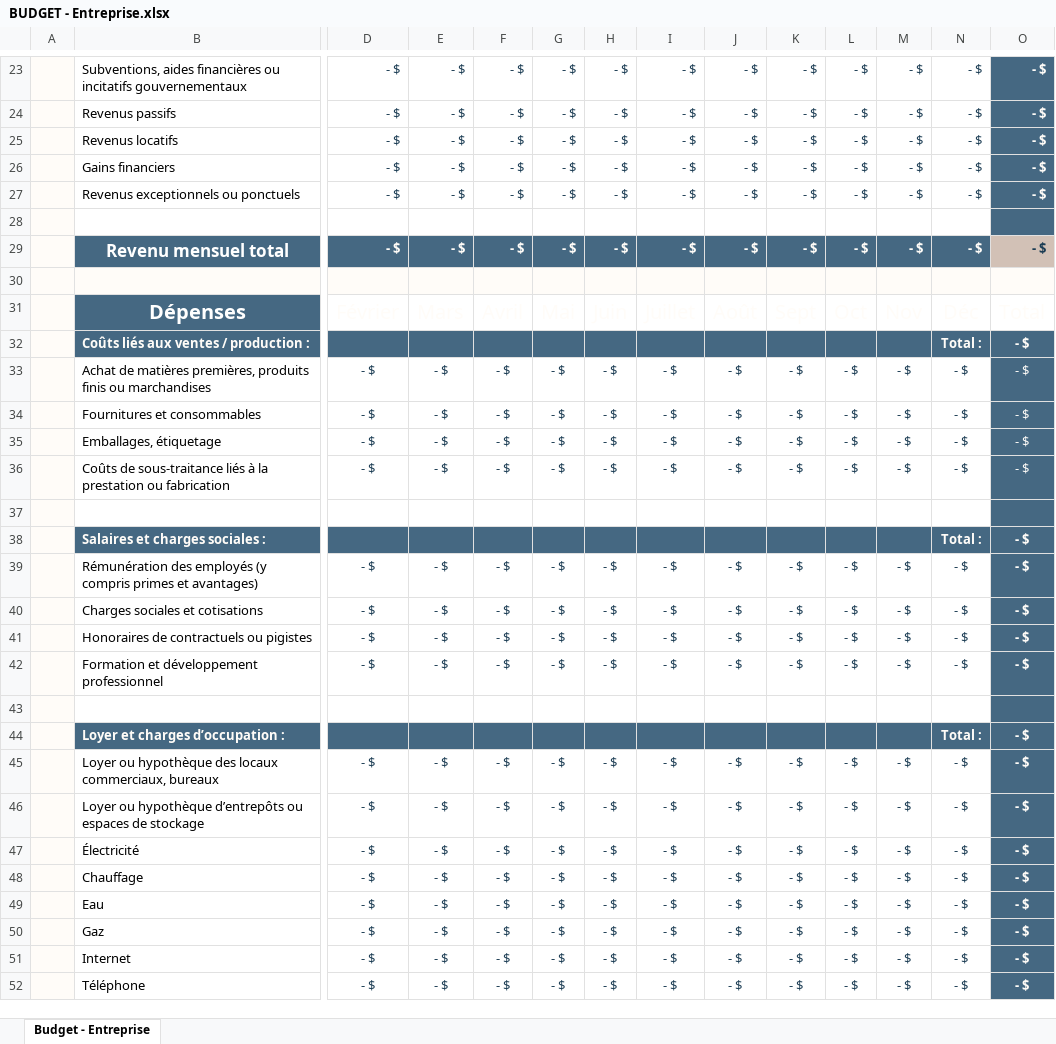
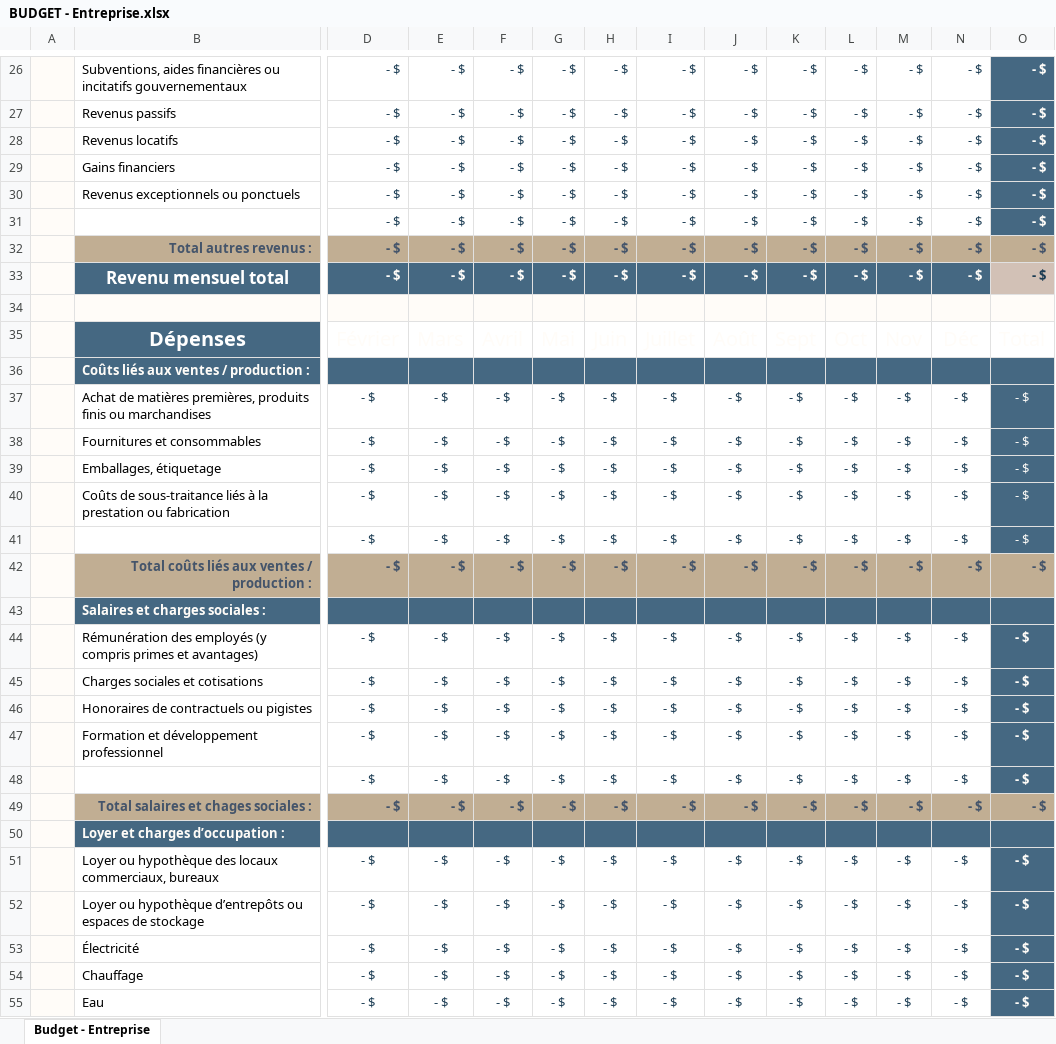
Before and after one commit to semajssor/adsgestion, an Excel workbook: public/resources/BUDGET - Entreprise.xlsx, sheet Budget - Entreprise, drawn as a sheet; only a part is shown, gaps mark what is left out; the shorter side is filled out with more unchanged rows; values as stored, in another font and other column widths than the file's, no borders; table styles not drawn; addresses are those after the commit; rows hold the shown columns only; the diff covers the shown part only; the diff names each change by its address in the sheet, - before the commit and + after, or states it on an @@ line.

```diff
--- a/public/resources/BUDGET - Entreprise.xlsx (sheet Budget - Entreprise)
+++ b/public/resources/BUDGET - Entreprise.xlsx (sheet Budget - Entreprise)
-row 31: (empty)
+row 31:  |  | - $ | - $ | - $ | - $ | - $ | - $ | - $ | - $ | - $ | - $ | - $ | - $
+row 32:  | Total autres revenus : | - $ | - $ | - $ | - $ | - $ | - $ | - $ | - $ | - $ | - $ | - $ | - $
-N36: Total :
+N36: (empty)
-O36: - $
+O36: (empty)
-row 41: (empty)
+row 41:  |  | - $ | - $ | - $ | - $ | - $ | - $ | - $ | - $ | - $ | - $ | - $ | - $
+row 42:  | Total coûts liés aux ventes / production : | - $ | - $ | - $ | - $ | - $ | - $ | - $ | - $ | - $ | - $ | - $ | - $
-N43: Total :
+N43: (empty)
-O43: - $
+O43: (empty)
-row 48: (empty)
+row 48:  |  | - $ | - $ | - $ | - $ | - $ | - $ | - $ | - $ | - $ | - $ | - $ | - $
+row 49:  | Total salaires et chages sociales : | - $ | - $ | - $ | - $ | - $ | - $ | - $ | - $ | - $ | - $ | - $ | - $
-N50: Total :
+N50: (empty)
-O50: - $
+O50: (empty)
```
Also changed, not shown: 10 added rows and 150 edited cells elsewhere in this sheet, formulas that keep their value, public/resources/BUDGET - Personnel.xlsx, public/resources/BUDGET - Pros de la beauté.xlsx.
